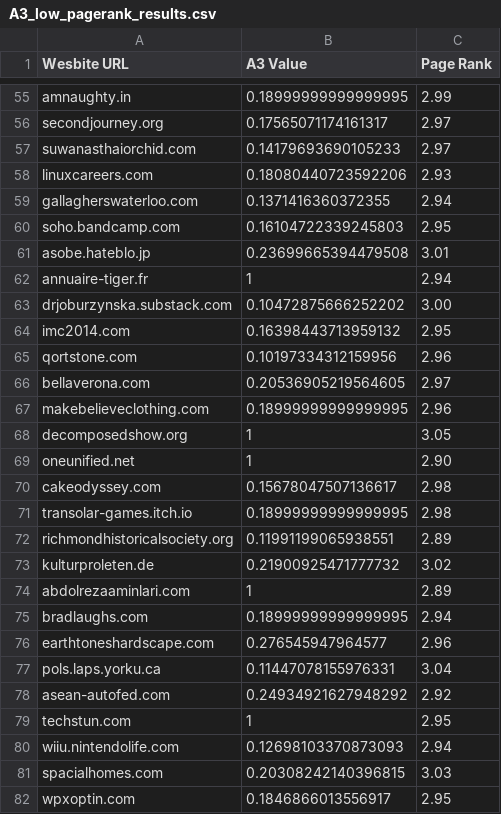
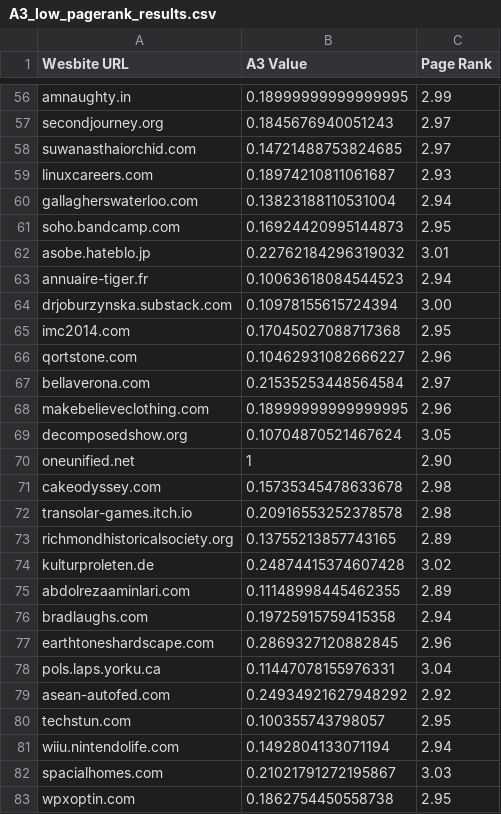
Before and after one commit to Litolo/Web-accessibility-evaluation, a CSV file: results/A3_low_pagerank_results.csv, drawn as a sheet; only a part is shown, gaps mark what is left out; addresses are those after the commit; the diff covers the shown part only; the diff names each change by its address in the sheet, - before the commit and + after, or states it on an @@ line.

```diff
--- a/results/A3_low_pagerank_results.csv
+++ b/results/A3_low_pagerank_results.csv
-B57 (A3 Value): 0.17565071174161317
+B57 (A3 Value): 0.1845676940051243
-B58 (A3 Value): 0.14179693690105233
+B58 (A3 Value): 0.14721488753824685
-B59 (A3 Value): 0.18080440723592206
+B59 (A3 Value): 0.18974210811061687
-B60 (A3 Value): 0.1371416360372355
+B60 (A3 Value): 0.13823188110531004
-B61 (A3 Value): 0.16104722339245803
+B61 (A3 Value): 0.16924420995144873
-B62 (A3 Value): 0.23699665394479508
+B62 (A3 Value): 0.22762184296319032
-B63 (A3 Value): 1
+B63 (A3 Value): 0.10063618084544523
-B64 (A3 Value): 0.10472875666252202
+B64 (A3 Value): 0.10978155615724394
-B65 (A3 Value): 0.16398443713959132
+B65 (A3 Value): 0.17045027088717368
-B66 (A3 Value): 0.10197334312159956
+B66 (A3 Value): 0.10462931082666227
-B67 (A3 Value): 0.20536905219564605
+B67 (A3 Value): 0.21535253448564584
-B69 (A3 Value): 1
+B69 (A3 Value): 0.10704870521467624
-B71 (A3 Value): 0.15678047507136617
+B71 (A3 Value): 0.15735345478633678
-B72 (A3 Value): 0.18999999999999995
+B72 (A3 Value): 0.20916553252378578
-B73 (A3 Value): 0.11991199065938551
+B73 (A3 Value): 0.13755213857743165
-B74 (A3 Value): 0.21900925471777732
+B74 (A3 Value): 0.24874415374607428
-B75 (A3 Value): 1
+B75 (A3 Value): 0.11148998445462355
-B76 (A3 Value): 0.18999999999999995
+B76 (A3 Value): 0.19725915759415358
-B77 (A3 Value): 0.276545947964577
+B77 (A3 Value): 0.2869327120882845
-B80 (A3 Value): 1
+B80 (A3 Value): 0.100355743798057
-B81 (A3 Value): 0.12698103370873093
+B81 (A3 Value): 0.1492804133071194
-B82 (A3 Value): 0.20308242140396815
+B82 (A3 Value): 0.21021791272195867
-B83 (A3 Value): 0.1846866013556917
+B83 (A3 Value): 0.1862754450558738
```
Also changed, not shown: 2 added rows and 45 edited cells elsewhere in this file, 3 other files.
